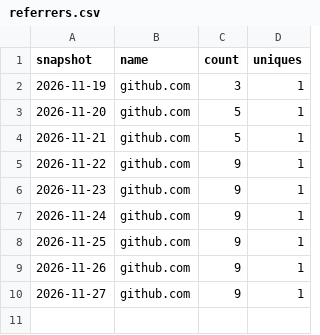
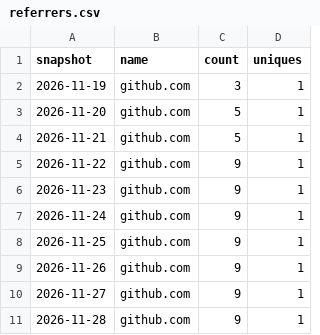
Before and after one commit to Anonymous-Authors-CMG/CMG-Skills, a CSV file: data/referrers.csv, drawn as a sheet; the diff names each change by its address in the sheet, - before the commit and + after, or states it on an @@ line.

```diff
--- a/data/referrers.csv
+++ b/data/referrers.csv
+row 11: 2026-11-28 | github.com | 9 | 1
```
Also changed, not shown: data/clones.csv, data/paths.csv, 2 other files.
